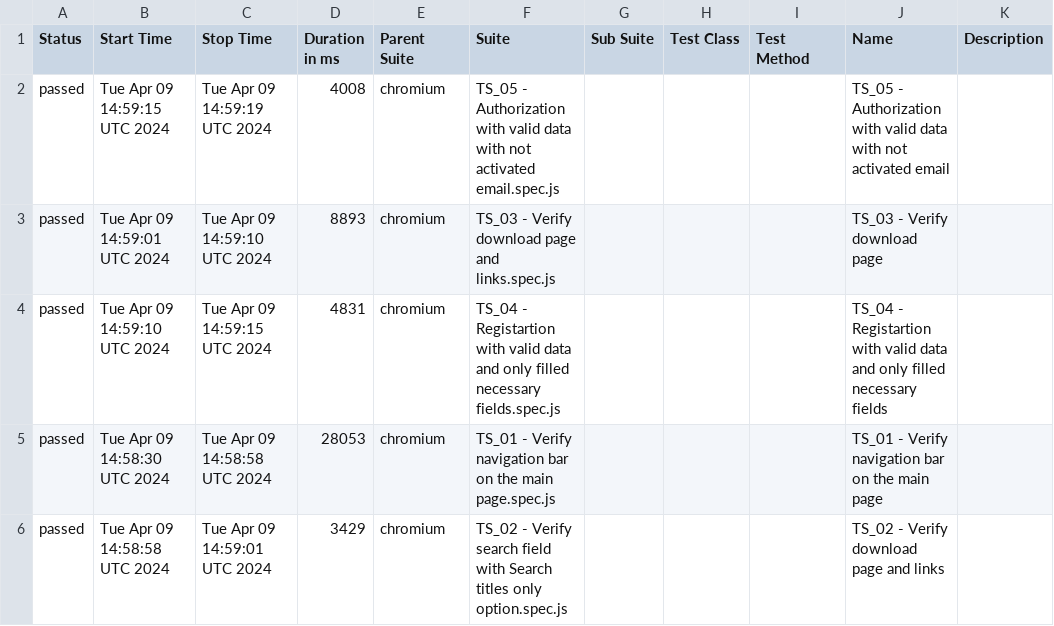
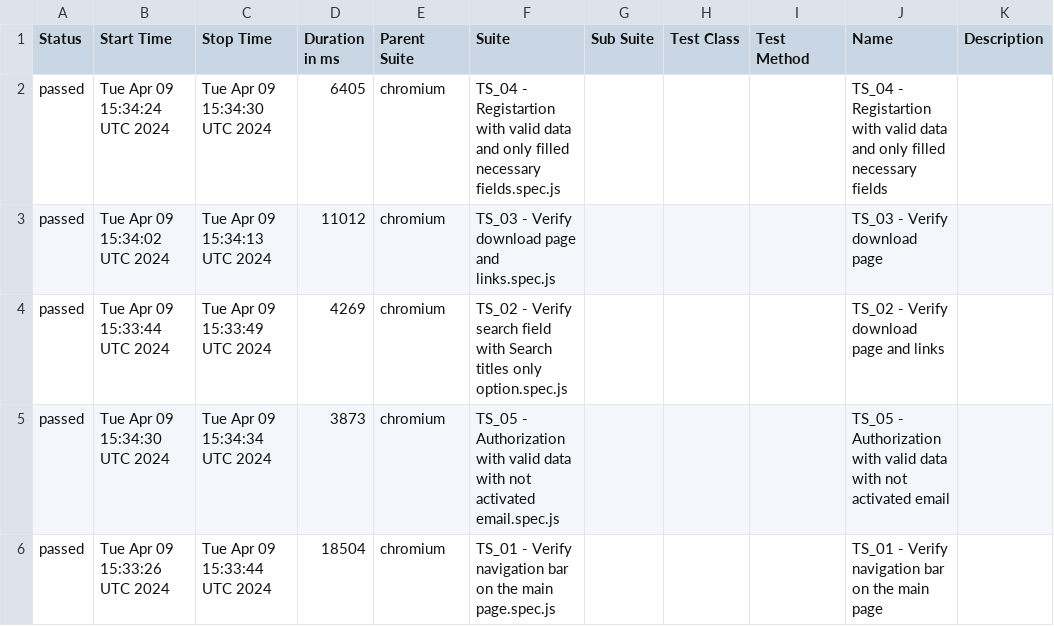
Before and after one commit to OleksandrBaior/JS-Playwright-AllureReport, a CSV file: data/suites.csv, drawn as a sheet.

```diff
--- a/data/suites.csv
+++ b/data/suites.csv
@@ -1,6 +1,6 @@
 "Status","Start Time","Stop Time","Duration in ms","Parent Suite","Suite","Sub Suite","Test Class","Test Method","Name","Description"
-"passed","Tue Apr 09 14:59:15 UTC 2024","Tue Apr 09 14:59:19 UTC 2024","4008","chromium","TS_05 - Authorization with valid data with not activated email.spec.js","","","","TS_05 -  Authorization with valid data with not activated email",""
-"passed","Tue Apr 09 14:59:01 UTC 2024","Tue Apr 09 14:59:10 UTC 2024","8893","chromium","TS_03 - Verify download page and links.spec.js","","","","TS_03 - Verify download page",""
-"passed","Tue Apr 09 14:59:10 UTC 2024","Tue Apr 09 14:59:15 UTC 2024","4831","chromium","TS_04 - Registartion with valid data and only filled necessary fields.spec.js","","","","TS_04 - Registartion with valid data and only filled necessary fields",""
-"passed","Tue Apr 09 14:58:30 UTC 2024","Tue Apr 09 14:58:58 UTC 2024","28053","chromium","TS_01 - Verify navigation bar on the main page.spec.js","","","","TS_01 - Verify navigation bar on the main page",""
-"passed","Tue Apr 09 14:58:58 UTC 2024","Tue Apr 09 14:59:01 UTC 2024","3429","chromium","TS_02 - Verify search field with Search titles only option.spec.js","","","","TS_02 - Verify download page and links",""
+"passed","Tue Apr 09 15:34:24 UTC 2024","Tue Apr 09 15:34:30 UTC 2024","6405","chromium","TS_04 - Registartion with valid data and only filled necessary fields.spec.js","","","","TS_04 - Registartion with valid data and only filled necessary fields",""
+"passed","Tue Apr 09 15:34:02 UTC 2024","Tue Apr 09 15:34:13 UTC 2024","11012","chromium","TS_03 - Verify download page and links.spec.js","","","","TS_03 - Verify download page",""
+"passed","Tue Apr 09 15:33:44 UTC 2024","Tue Apr 09 15:33:49 UTC 2024","4269","chromium","TS_02 - Verify search field with Search titles only option.spec.js","","","","TS_02 - Verify download page and links",""
+"passed","Tue Apr 09 15:34:30 UTC 2024","Tue Apr 09 15:34:34 UTC 2024","3873","chromium","TS_05 - Authorization with valid data with not activated email.spec.js","","","","TS_05 -  Authorization with valid data with not activated email",""
+"passed","Tue Apr 09 15:33:26 UTC 2024","Tue Apr 09 15:33:44 UTC 2024","18504","chromium","TS_01 - Verify navigation bar on the main page.spec.js","","","","TS_01 - Verify navigation bar on the main page",""
```
Also changed, not shown: 30 other files.
